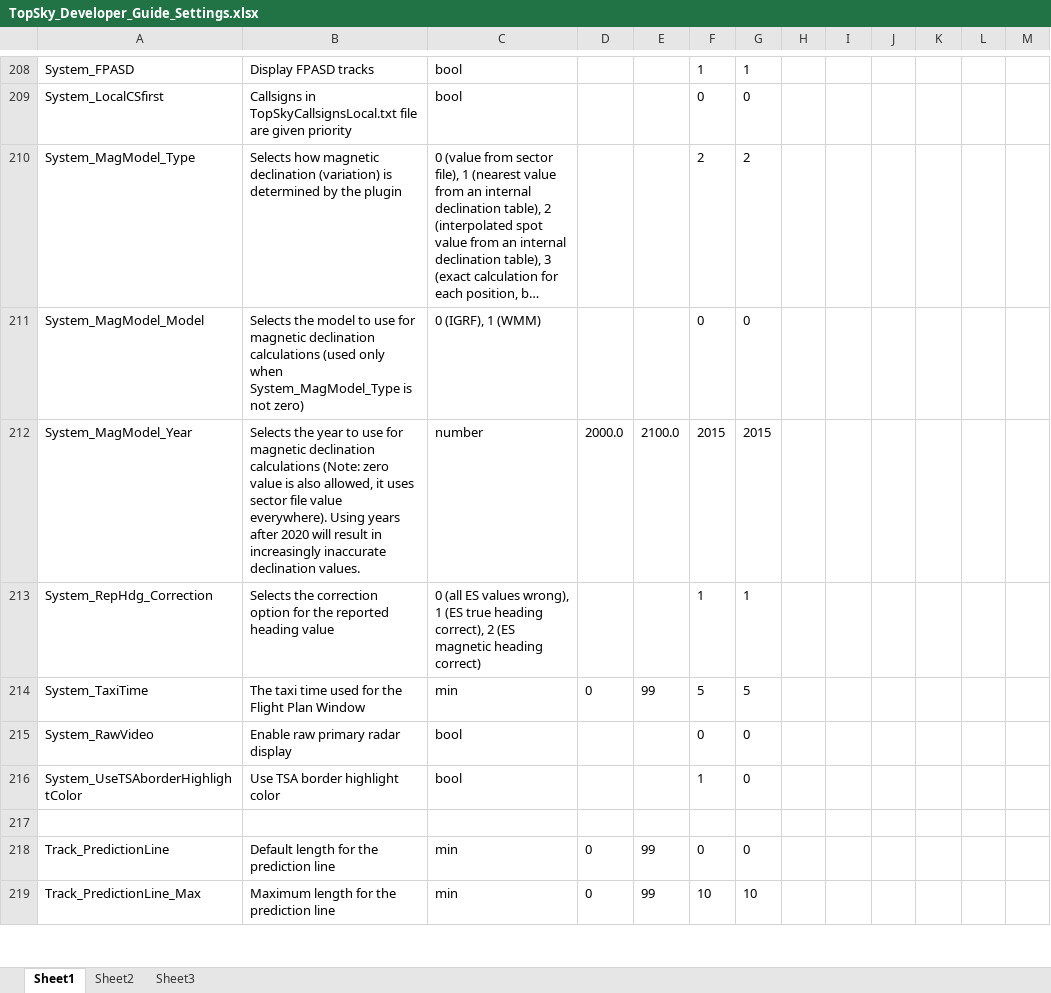
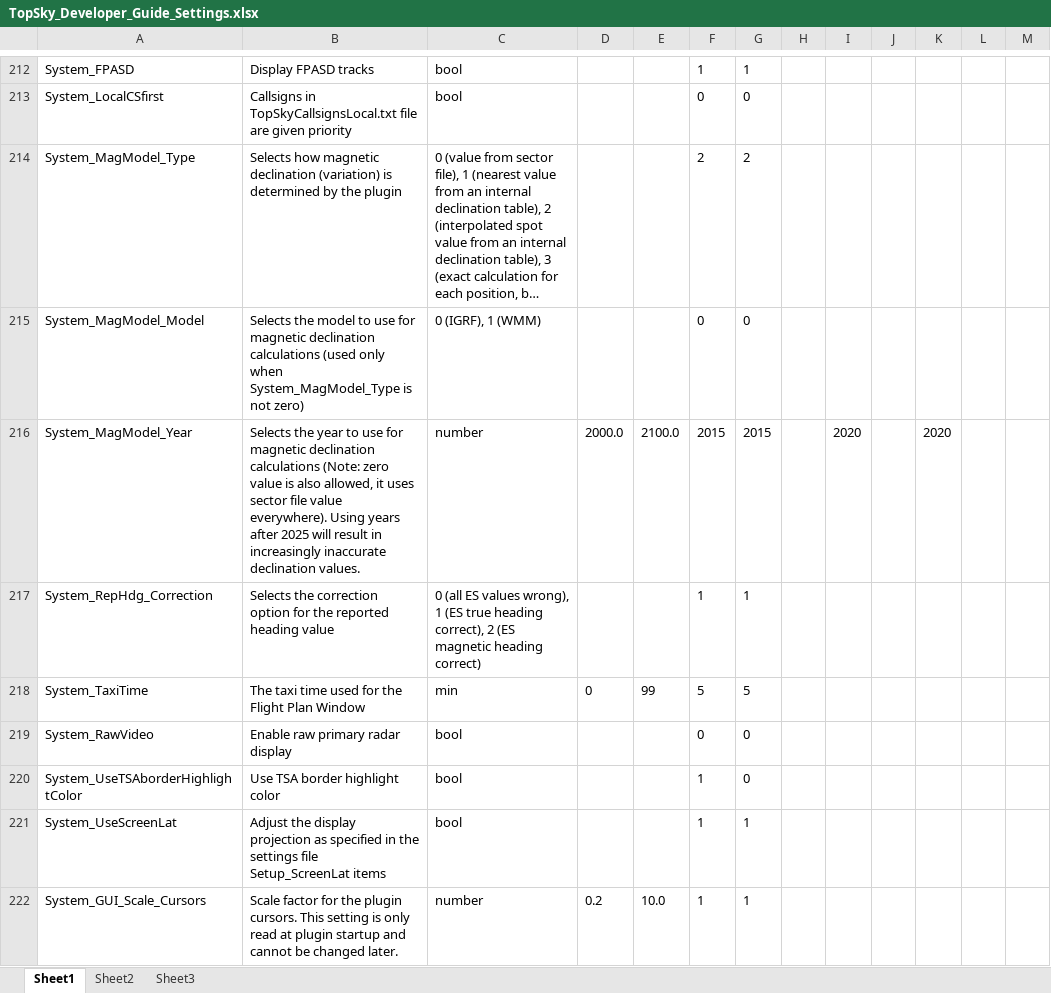
Before and after one commit to VATeir/Topsky, an Excel workbook: TopSky_Developer_Guide_Settings.xlsx, sheet Sheet1, drawn as a sheet; only a part is shown, gaps mark what is left out; the shorter side is filled out with more unchanged rows; long unchanged cells end in …; values as stored, in another font and other column widths than the file's, no borders; conditional formats not drawn; addresses are those after the commit; the diff covers the shown part only; the diff names each change by its address in the sheet, - before the commit and + after, or states it on an @@ line.

Commit message:
Topsky B10 plugindll

```diff
--- a/TopSky_Developer_Guide_Settings.xlsx (sheet Sheet1)
+++ b/TopSky_Developer_Guide_Settings.xlsx (sheet Sheet1)
-B216: …years after 2020 will result…
+B216: …years after 2025 will result…
-I216: (empty)
+I216: 2020
-K216: (empty)
+K216: 2020
+row 221: System_UseScreenLat | Adjust the display projection as specified in the settings file Setup_ScreenLat items | bool |  |  | 1 | 1
+row 222: System_GUI_Scale_Cursors | Scale factor for the plugin cursors. This setting is only read at plugin startup and cannot be changed later. | number | 0.2 | 10.0 | 1 | 1
```
Also changed, not shown: 54 added rows, 2 removed rows, 21 moved rows and 102 edited cells elsewhere in this sheet, 1 other file.
